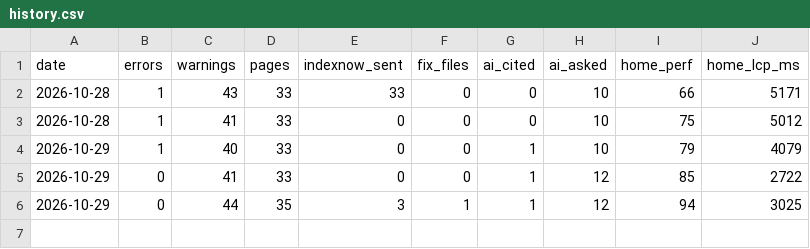
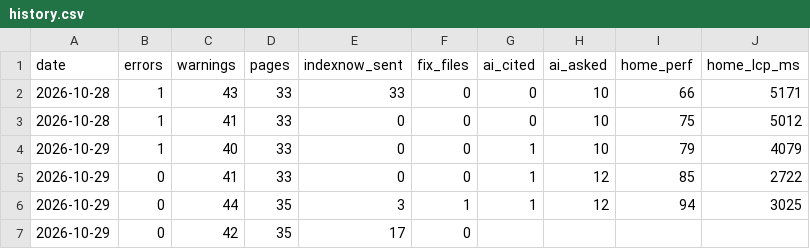
Before and after one commit to aquamesh/aquamesh.ai, a CSV file: history.csv, drawn as a sheet.

```diff
--- a/history.csv
+++ b/history.csv
@@ -6 +6,2 @@ date,errors,warnings,pages,indexnow_sent,fix_files,ai_cited,ai_asked,home_perf,h
 2026-10-29,0,44,35,3,1,1,12,94,3025
+2026-10-29,0,42,35,17,0,,,,
```
Also changed, not shown: 4 other files.
